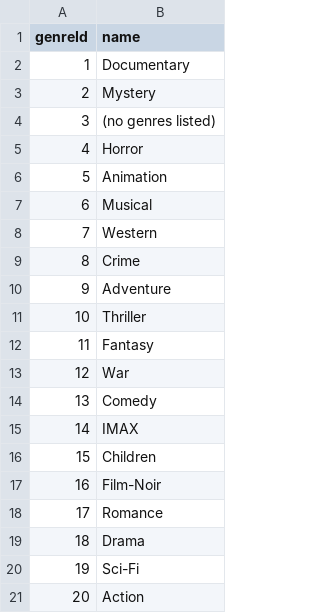
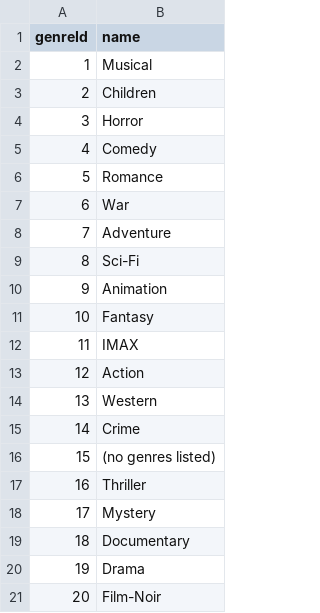
Before and after one commit to arthur-wronski/databases-cwk, a CSV file: data/genres.csv, drawn as a sheet.

```diff
--- a/data/genres.csv
+++ b/data/genres.csv
@@ -1,21 +1,21 @@
 genreId,name
-1,Documentary
-2,Mystery
-3,(no genres listed)
-4,Horror
-5,Animation
-6,Musical
-7,Western
-8,Crime
-9,Adventure
-10,Thriller
-11,Fantasy
-12,War
-13,Comedy
-14,IMAX
-15,Children
-16,Film-Noir
-17,Romance
-18,Drama
-19,Sci-Fi
-20,Action
+1,Musical
+2,Children
+3,Horror
+4,Comedy
+5,Romance
+6,War
+7,Adventure
+8,Sci-Fi
+9,Animation
+10,Fantasy
+11,IMAX
+12,Action
+13,Western
+14,Crime
+15,(no genres listed)
+16,Thriller
+17,Mystery
+18,Documentary
+19,Drama
+20,Film-Noir
```
Also changed, not shown: data/movie_genres.csv, 6 other files.
